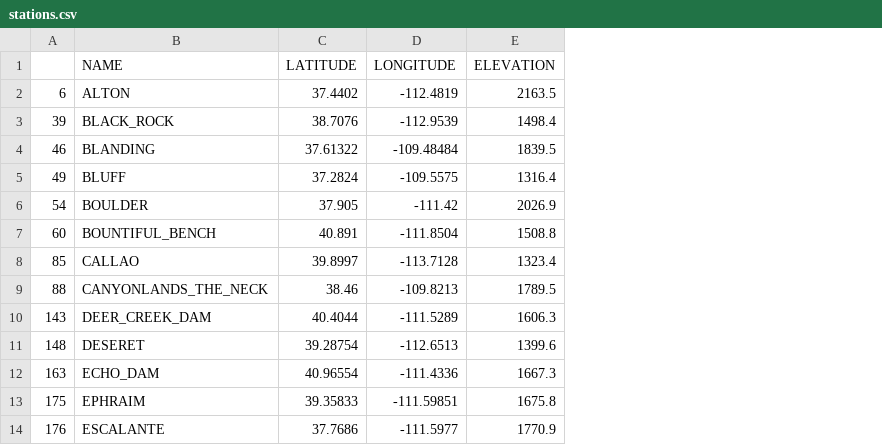
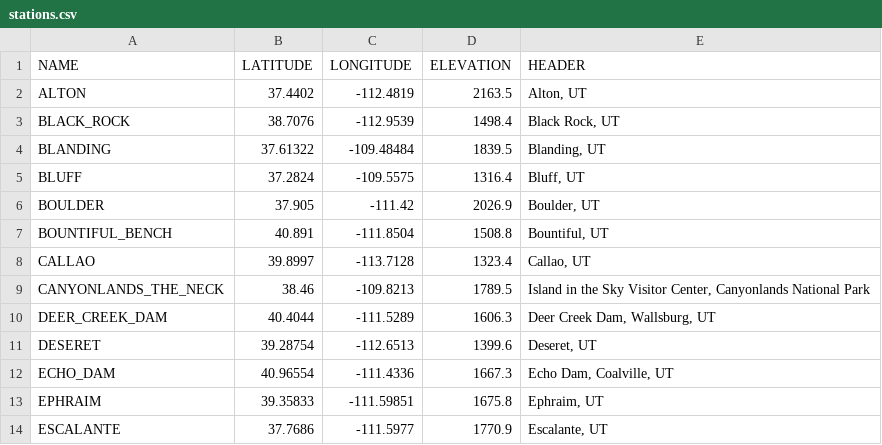
Before and after one commit to s-wolvin/Weather-and-Climate-of-Utah, a CSV file: data/stations.csv, drawn as a sheet; only a part is shown; removed rows and columns are numbered as before the commit, all else as after; the diff names each change by its address in the sheet, - before the commit and + after, or states it on an @@ line.

```diff
--- a/data/stations.csv
+++ b/data/stations.csv
-column A, rows 2-14: 6 | 39 | 46 | 49 | 54 | 60 | 85 | 88 | 143 | 148 | 163 | 175 | 176
+column E (HEADER), rows 2-14: Alton, UT | Black Rock, UT | Blanding, UT | Bluff, UT | Boulder, UT | Bountiful, UT | Callao, UT | Island in the Sky Visitor Center, Canyonlands National Park | Deer Creek Dam, Wallsburg, UT | Deseret, UT | Echo Dam, Coalville, UT | Ephraim, UT | Escalante, UT
```
Also changed, not shown: data/ex_precip_yearly.csv, data/precip_yearly.csv, 14 other files.
